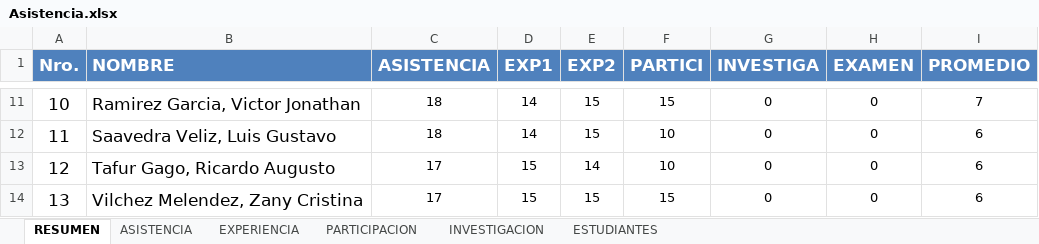
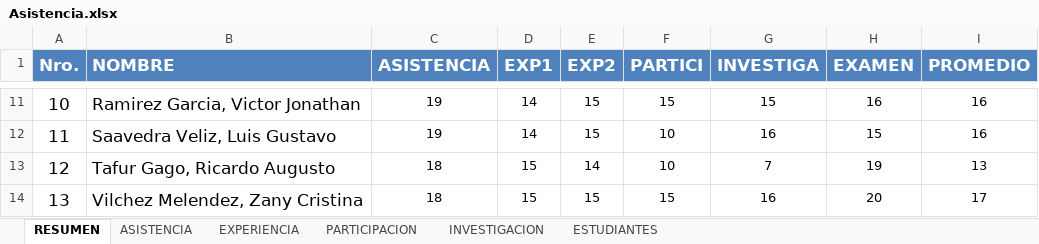
Before and after one commit to gcoronelc/UCS_TDP_2016-4, an Excel workbook: Docs/Asistencia.xlsx, sheet RESUMEN, drawn as a sheet; only a part is shown, gaps mark what is left out; values as stored, in another font and other column widths than the file's, no borders; the diff covers the shown part only; the diff names each change by its address in the sheet, - before the commit and + after, or states it on an @@ line.

```diff
--- a/Docs/Asistencia.xlsx (sheet RESUMEN)
+++ b/Docs/Asistencia.xlsx (sheet RESUMEN)
-C11:C12 (ASISTENCIA): 18
+C11:C12 (ASISTENCIA): 19
-G11 (INVESTIGA): 0
+G11 (INVESTIGA): 15
-H11 (EXAMEN): 0
+H11 (EXAMEN): 16
-I11 (PROMEDIO): 7
+I11 (PROMEDIO): 16
-G12 (INVESTIGA): 0
+G12 (INVESTIGA): 16
-H12 (EXAMEN): 0
+H12 (EXAMEN): 15
-I12 (PROMEDIO): 6
+I12 (PROMEDIO): 16
-C13:C14 (ASISTENCIA): 17
+C13:C14 (ASISTENCIA): 18
-G13 (INVESTIGA): 0
+G13 (INVESTIGA): 7
-H13 (EXAMEN): 0
+H13 (EXAMEN): 19
-I13 (PROMEDIO): 6
+I13 (PROMEDIO): 13
-G14 (INVESTIGA): 0
+G14 (INVESTIGA): 16
-H14 (EXAMEN): 0
+H14 (EXAMEN): 20
-I14 (PROMEDIO): 6
+I14 (PROMEDIO): 17
```
Also changed, not shown: 32 edited cells elsewhere in this sheet, sheet ASISTENCIA, sheet INVESTIGACION, 3 other files.
